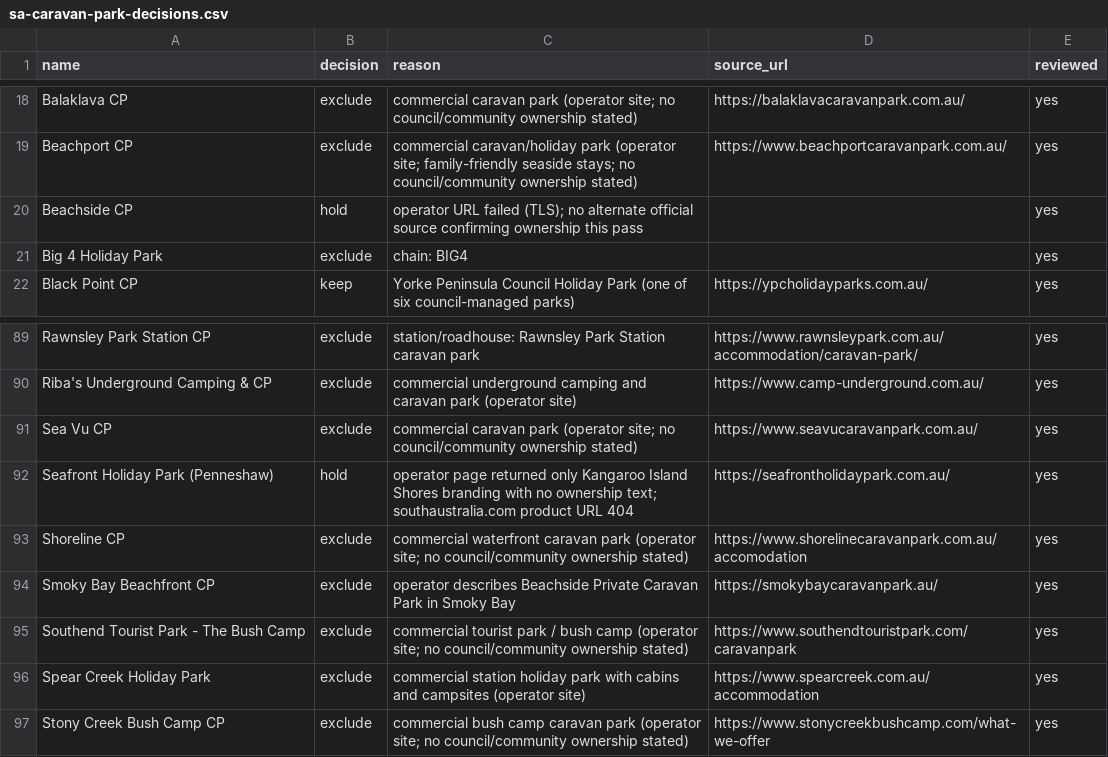
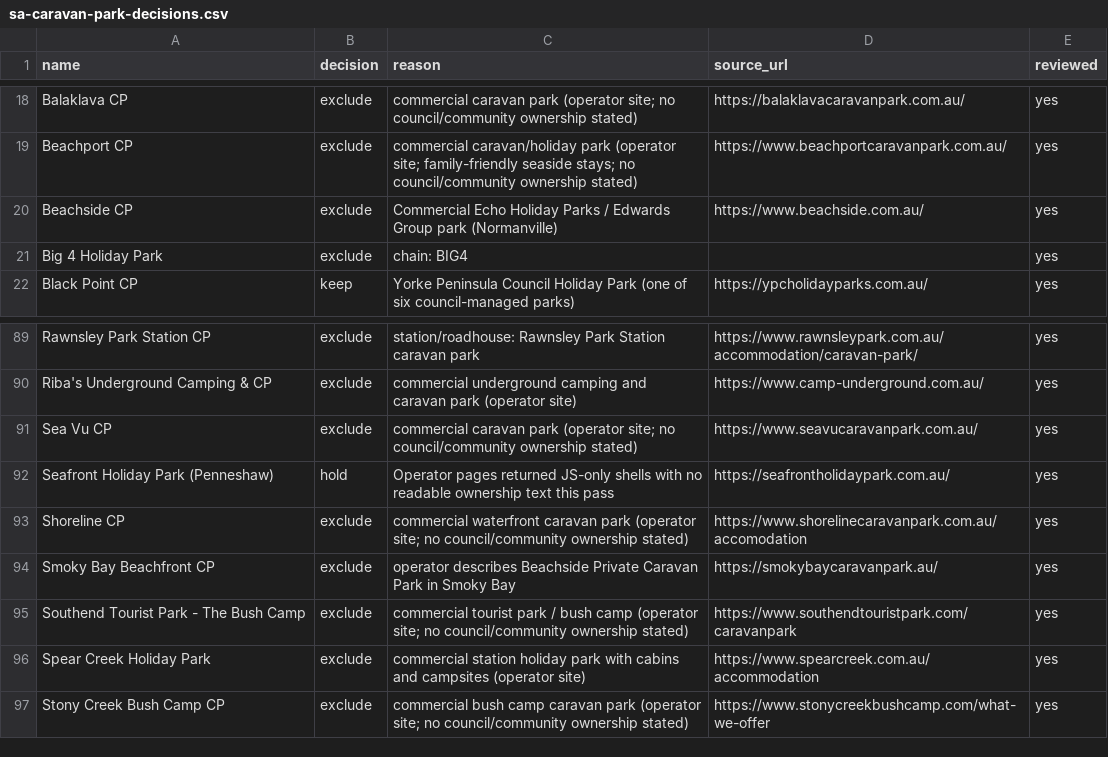
Before and after one commit to nevillesouth-hue/campconditions, a CSV file: data/act-sa/inventory/sa-caravan-park-decisions.csv, drawn as a sheet; only a part is shown, gaps mark what is left out; the diff covers the shown part only.

Commit message:
Daily batch 11 Nov 2026: publish 3 SA community parks (160 to 163), exclude 10 commercial

```diff
--- a/data/act-sa/inventory/sa-caravan-park-decisions.csv
+++ b/data/act-sa/inventory/sa-caravan-park-decisions.csv
@@ -19,3 +19,3 @@ Balaklava CP,exclude,commercial caravan park (operator site; no council/communit
 Beachport CP,exclude,commercial caravan/holiday park (operator site; family-friendly seaside stays; no council/community ownership stated),https://www.beachportcaravanpark.com.au/,yes
-Beachside CP,hold,operator URL failed (TLS); no alternate official source confirming ownership this pass,,yes
+Beachside CP,exclude,Commercial Echo Holiday Parks / Edwards Group park (Normanville),https://www.beachside.com.au/,yes
 Big 4 Holiday Park,exclude,chain: BIG4,,yes
@@ -91,3 +91,3 @@ Riba's Underground Camping & CP,exclude,commercial underground camping and carav
 Sea Vu CP,exclude,commercial caravan park (operator site; no council/community ownership stated),https://www.seavucaravanpark.com.au/,yes
-Seafront Holiday Park (Penneshaw),hold,operator page returned only Kangaroo Island Shores branding with no ownership text; southaustralia.com product URL 404,https://seafrontholidaypark.com.au/,yes
+Seafront Holiday Park (Penneshaw),hold,Operator pages returned JS-only shells with no readable ownership text this pass,https://seafrontholidaypark.com.au/,yes
 Shoreline CP,exclude,commercial waterfront caravan park (operator site; no council/community ownership stated),https://www.shorelinecaravanpark.com.au/accomodation,yes
```
Also changed, not shown: 44 edited cells elsewhere in this file, 4 other files.
